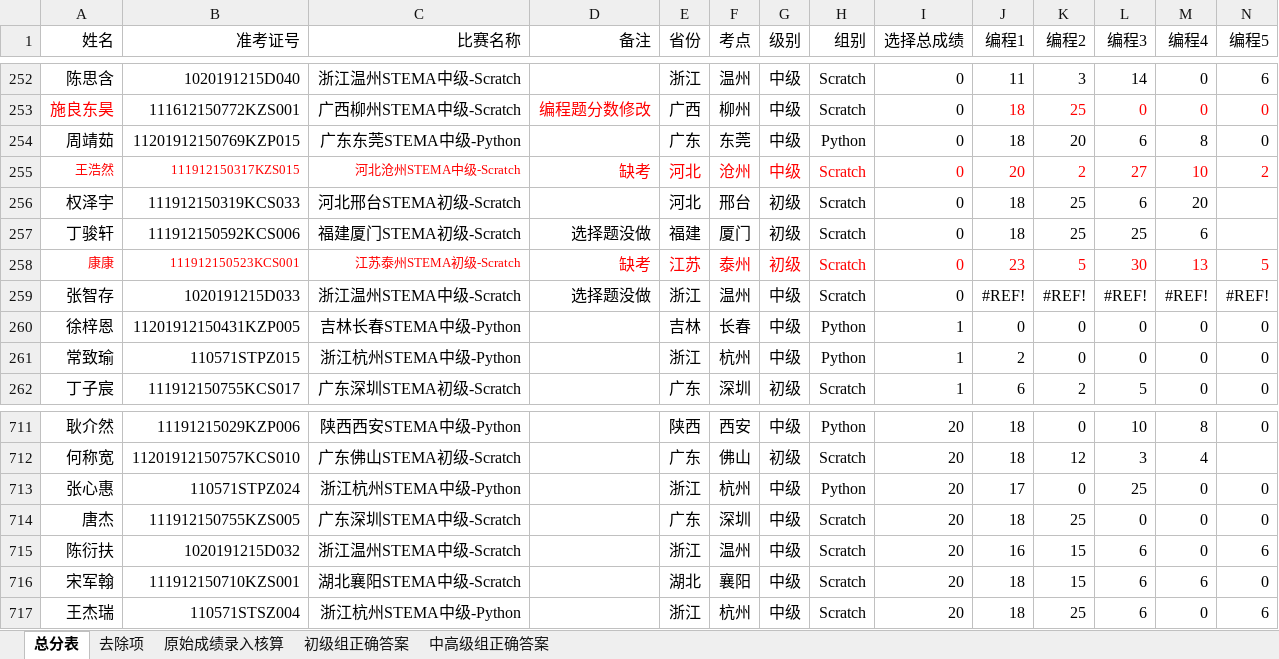
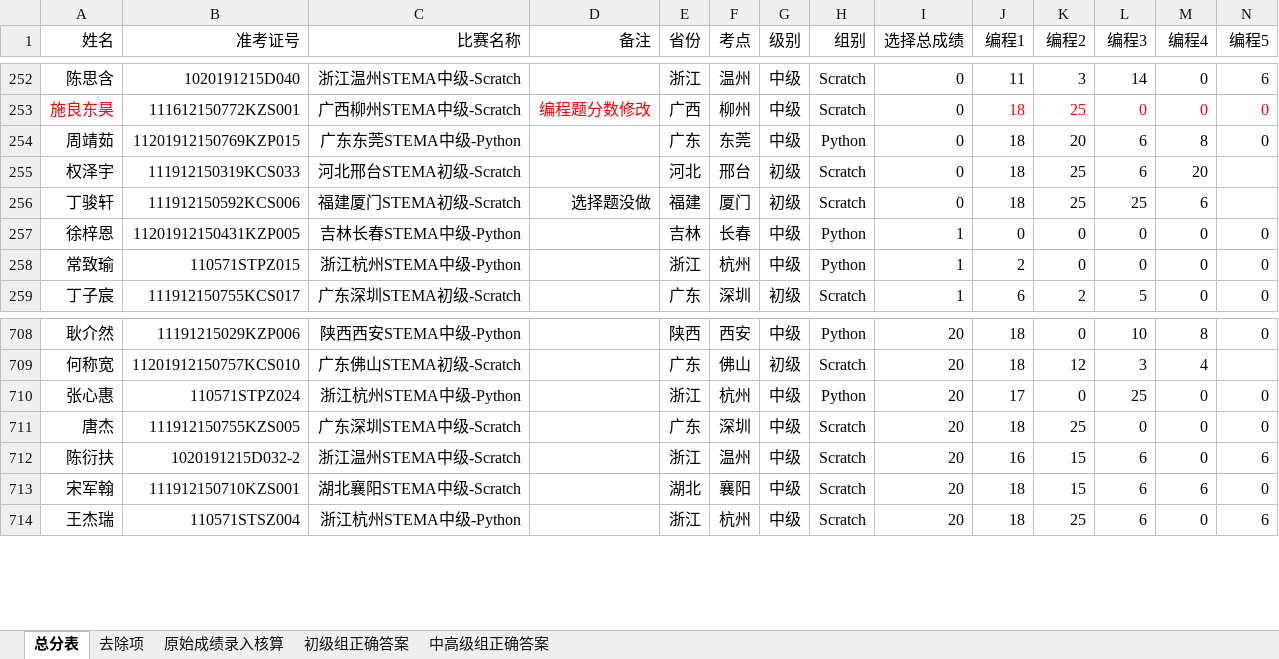
Before and after one commit to benzhang6/STEMA_ANALYSIS, an Excel workbook: 191215-总分.xlsx, sheet 总分表, drawn as a sheet; only a part is shown, gaps mark what is left out; values as stored, in another font and other column widths than the file's, no borders; conditional formats not drawn; removed rows and columns are numbered as before the commit, all else as after; rows hold the shown columns only; the diff names each change by its address in the sheet, - before the commit and + after, or states it on an @@ line.

```diff
--- a/191215-总分.xlsx (sheet 总分表)
+++ b/191215-总分.xlsx (sheet 总分表)
-row 255: 王浩然 | 111912150317KZS015 | 河北沧州STEMA中级-Scratch | 缺考 | 河北 | 沧州 | 中级 | Scratch | 0 | 20 | 2 | 27 | 10 | 2
-row 258: 康康 | 111912150523KCS001 | 江苏泰州STEMA初级-Scratch | 缺考 | 江苏 | 泰州 | 初级 | Scratch | 0 | 23 | 5 | 30 | 13 | 5
-row 259: 张智存 | 1020191215D033 | 浙江温州STEMA中级-Scratch | 选择题没做 | 浙江 | 温州 | 中级 | Scratch | 0 | #REF! | #REF! | #REF! | #REF! | #REF!
-B712 (准考证号): 1020191215D032
+B712 (准考证号): 1020191215D032-2
```
Also changed, not shown: sheet 去除项, sheet 原始成绩录入核算, formulas that keep their value, 2 other files.
